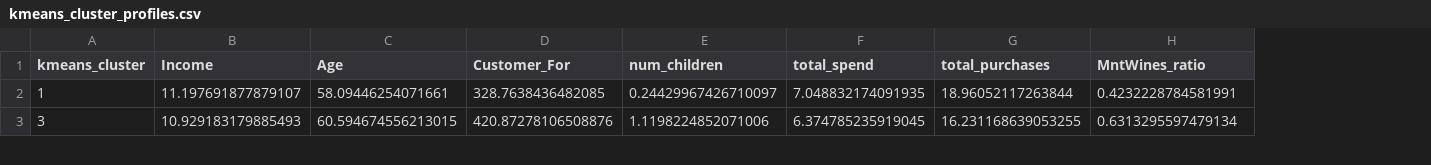
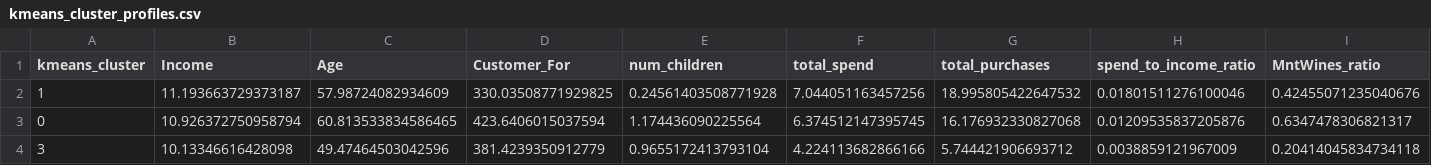
Before and after one commit to riya-sharma-15/Customer-Segmentation-Clustering, a CSV file: outputs/kmeans_cluster_profiles.csv, drawn as a sheet; only a part is shown; addresses are those after the commit; rows hold the shown columns only; the diff covers the shown part only; the diff names each change by its address in the sheet, - before the commit and + after, or states it on an @@ line.

```diff
--- a/outputs/kmeans_cluster_profiles.csv
+++ b/outputs/kmeans_cluster_profiles.csv
+column H (spend_to_income_ratio), row 2: 0.01801511276100046; row 4: 0.0038859121967009
-B2 (Income): 11.197691877879107
+B2 (Income): 11.193663729373187
-C2 (Age): 58.09446254071661
+C2 (Age): 57.98724082934609
-D2 (Customer_For): 328.7638436482085
+D2 (Customer_For): 330.03508771929825
-E2 (num_children): 0.24429967426710097
+E2 (num_children): 0.24561403508771928
-F2 (total_spend): 7.048832174091935
+F2 (total_spend): 7.044051163457256
-G2 (total_purchases): 18.96052117263844
+G2 (total_purchases): 18.995805422647532
-I2 (MntWines_ratio): 0.4232228784581991
+I2 (MntWines_ratio): 0.42455071235040676
+row 3: 0 | 10.926372750958794 | 60.813533834586465 | 423.6406015037594 | 1.174436090225564 | 6.374512147395745 | 16.176932330827068 | 0.01209535837205876 | 0.6347478306821317
-B4 (Income): 10.929183179885493
+B4 (Income): 10.13346616428098
-C4 (Age): 60.594674556213015
+C4 (Age): 49.47464503042596
-D4 (Customer_For): 420.87278106508876
+D4 (Customer_For): 381.4239350912779
-E4 (num_children): 1.1198224852071006
+E4 (num_children): 0.9655172413793104
-F4 (total_spend): 6.374785235919045
+F4 (total_spend): 4.224113682866166
-G4 (total_purchases): 16.231168639053255
+G4 (total_purchases): 5.744421906693712
-I4 (MntWines_ratio): 0.6313295597479134
+I4 (MntWines_ratio): 0.20414045834734118
```
Also changed, not shown: 1 removed row and 34 edited cells elsewhere in this file, outputs/kmeans_evaluation.csv, outputs/pca_components.csv, 1 other file.
